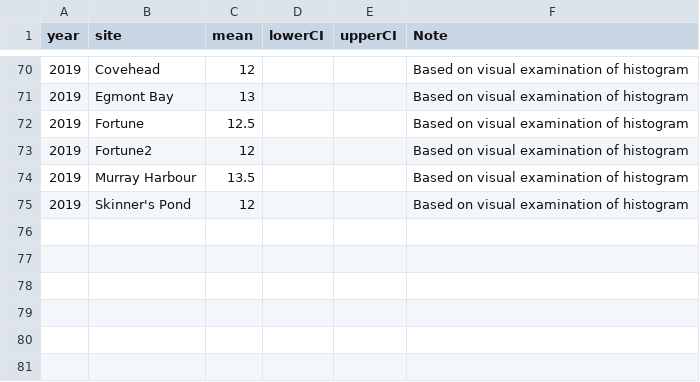
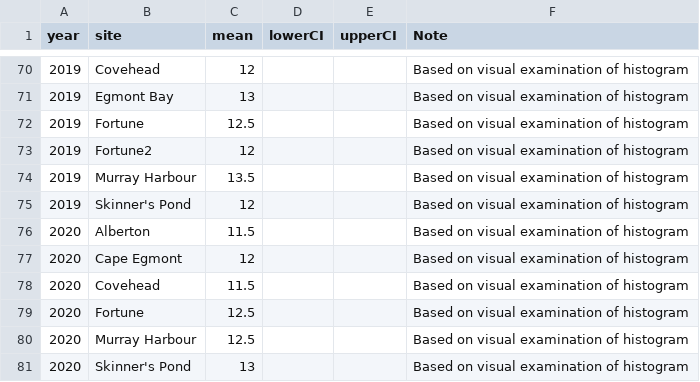
Before and after one commit to TobieSurette/lobster-collectors, a CSV file: data/yoy_cutoff.csv, drawn as a sheet; only a part is shown, gaps mark what is left out; the diff names each change by its address in the sheet, - before the commit and + after, or states it on an @@ line.

```diff
--- a/data/yoy_cutoff.csv
+++ b/data/yoy_cutoff.csv
+row 76: 2020 | Alberton | 11.5 |  |  | Based on visual examination of histogram
+row 77: 2020 | Cape Egmont | 12 |  |  | Based on visual examination of histogram
+row 78: 2020 | Covehead | 11.5 |  |  | Based on visual examination of histogram
+row 79: 2020 | Fortune | 12.5 |  |  | Based on visual examination of histogram
+row 80: 2020 | Murray Harbour | 12.5 |  |  | Based on visual examination of histogram
+row 81: 2020 | Skinner's Pond | 13 |  |  | Based on visual examination of histogram
```
Also changed, not shown: 51 other files.
